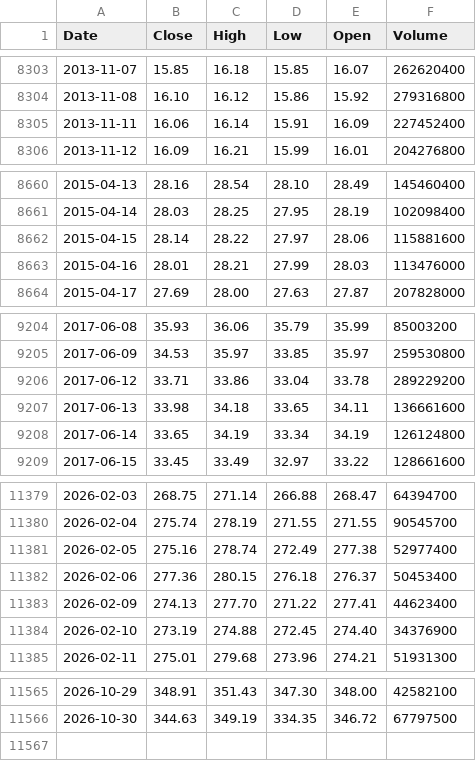
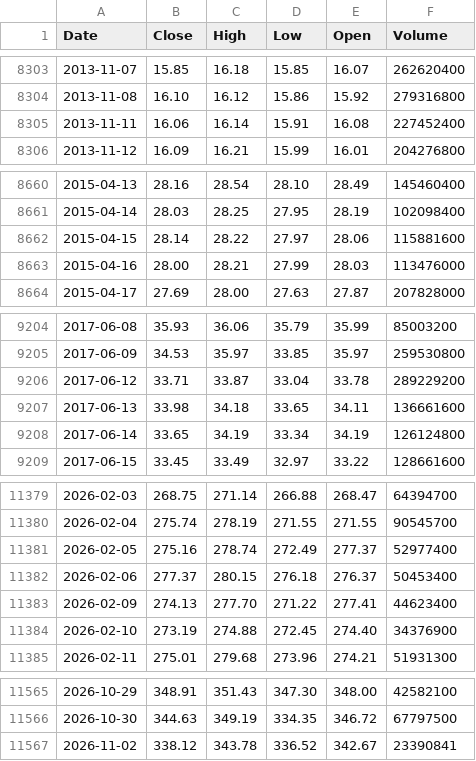
Before and after one commit to deraficionado-gif/stocks, a CSV file: data/aapl_stock.csv, drawn as a sheet; only a part is shown, gaps mark what is left out; the diff covers the shown part only.

```diff
--- a/data/aapl_stock.csv
+++ b/data/aapl_stock.csv
@@ -8304,3 +8304,3 @@ Date,Close,High,Low,Open,Volume
 2013-11-08,16.10,16.12,15.86,15.92,279316800
-2013-11-11,16.06,16.14,15.91,16.09,227452400
+2013-11-11,16.06,16.14,15.91,16.08,227452400
 2013-11-12,16.09,16.21,15.99,16.01,204276800
@@ -8662,3 +8662,3 @@ Date,Close,High,Low,Open,Volume
 2015-04-15,28.14,28.22,27.97,28.06,115881600
-2015-04-16,28.01,28.21,27.99,28.03,113476000
+2015-04-16,28.00,28.21,27.99,28.03,113476000
 2015-04-17,27.69,28.00,27.63,27.87,207828000
@@ -9205,3 +9205,3 @@ Date,Close,High,Low,Open,Volume
 2017-06-09,34.53,35.97,33.85,35.97,259530800
-2017-06-12,33.71,33.86,33.04,33.78,289229200
+2017-06-12,33.71,33.87,33.04,33.78,289229200
 2017-06-13,33.98,34.18,33.65,34.11,136661600
@@ -11380,4 +11380,4 @@ Date,Close,High,Low,Open,Volume
 2026-02-04,275.74,278.19,271.55,271.55,90545700
-2026-02-05,275.16,278.74,272.49,277.38,52977400
-2026-02-06,277.36,280.15,276.18,276.37,50453400
+2026-02-05,275.16,278.74,272.49,277.37,52977400
+2026-02-06,277.37,280.15,276.18,276.37,50453400
 2026-02-09,274.13,277.70,271.22,277.41,44623400
@@ -11566 +11566,2 @@ Date,Close,High,Low,Open,Volume
 2026-10-30,344.63,349.19,334.35,346.72,67797500
+2026-11-02,338.12,343.78,336.52,342.67,23390841
```
Also changed, not shown: 11 edited cells elsewhere in this file, data/msft_stock.csv.
